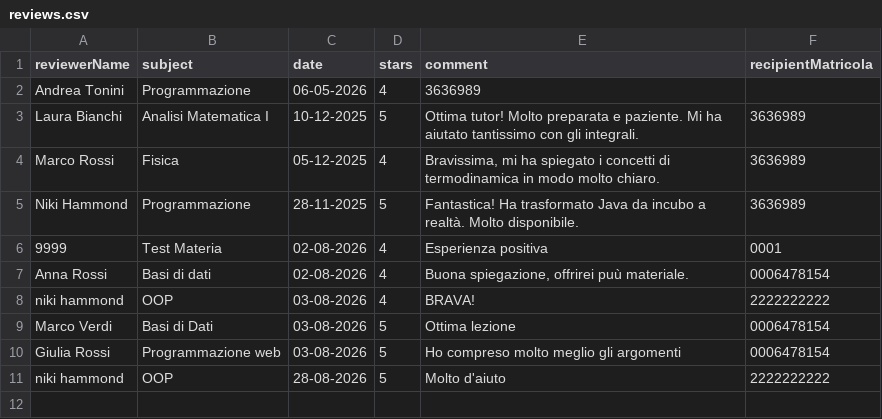
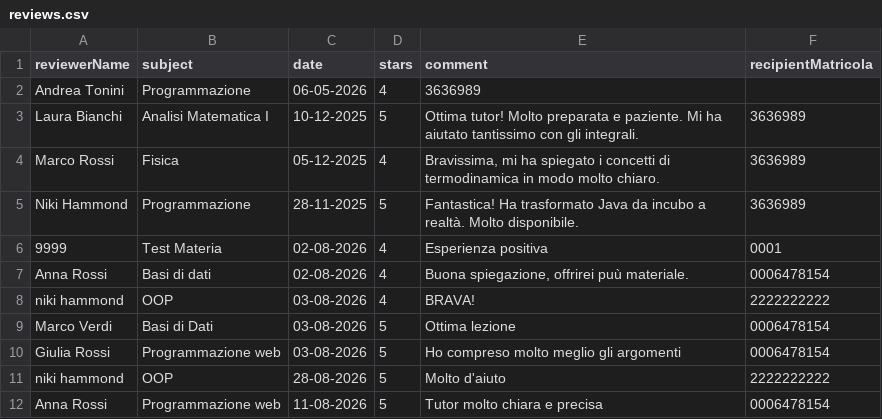
Before and after one commit to Sil2564/unibo_tutoring, a CSV file: data/reviews.csv, drawn as a sheet.

```diff
--- a/data/reviews.csv
+++ b/data/reviews.csv
@@ -11 +11,2 @@ Giulia Rossi;Programmazione web;03-08-2026;5;Ho compreso molto meglio gli argome
 niki hammond;OOP;28-08-2026;5;Molto d'aiuto;2222222222
+Anna Rossi;Programmazione web;11-08-2026;5;Tutor molto chiara e precisa;0006478154
```
Also changed, not shown: data/completed_sessions.csv, data/credits.csv, 1 other file.
